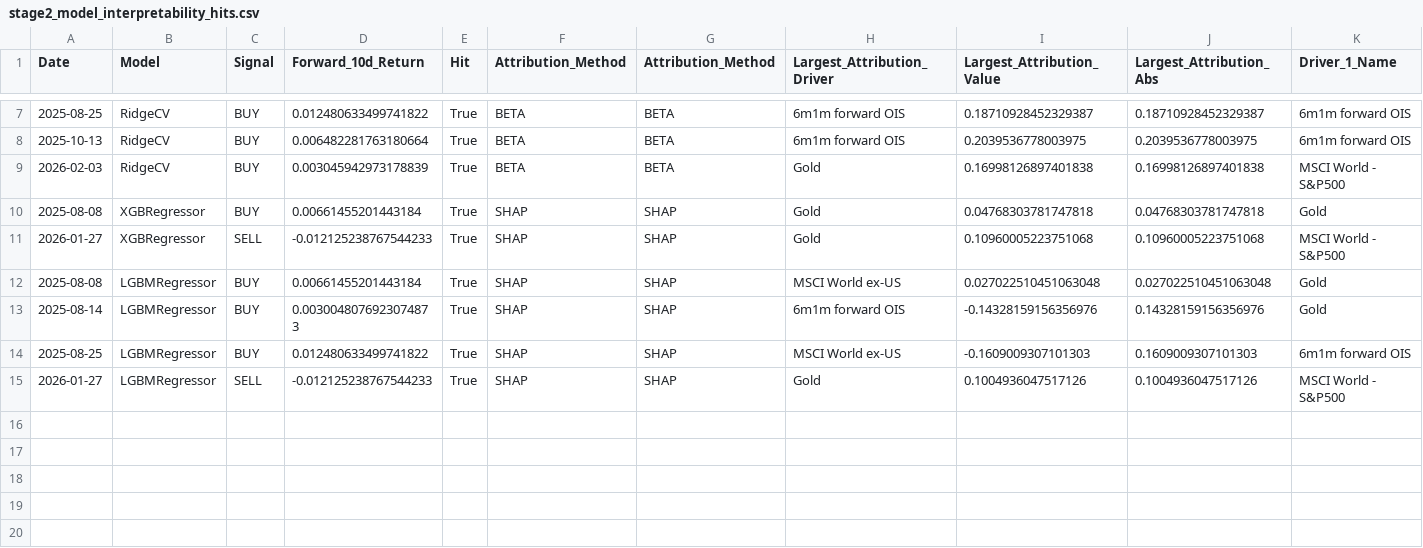
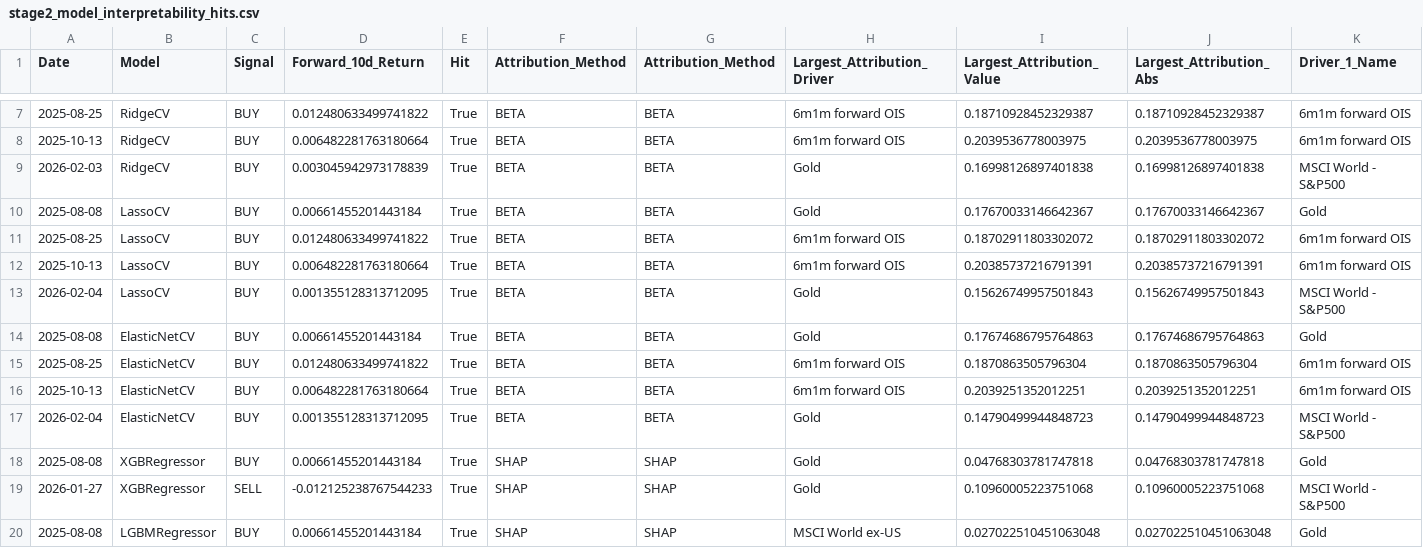
Before and after one commit to alberto2002mp-2/fxvaluation_d200_am3483, a CSV file: data/audits_test/eur/stage2_model_interpretability_hits.csv, drawn as a sheet; only a part is shown, gaps mark what is left out; the shorter side is filled out with more unchanged rows; rows hold the shown columns only; the diff names each change by its address in the sheet, - before the commit and + after, or states it on an @@ line.

```diff
--- a/data/audits_test/eur/stage2_model_interpretability_hits.csv
+++ b/data/audits_test/eur/stage2_model_interpretability_hits.csv
+row 10: 2025-08-08 | LassoCV | BUY | 0.00661455201443184 | True | BETA | BETA | Gold | 0.17670033146642367 | 0.17670033146642367 | Gold
+row 11: 2025-08-25 | LassoCV | BUY | 0.012480633499741822 | True | BETA | BETA | 6m1m forward OIS | 0.18702911803302072 | 0.18702911803302072 | 6m1m forward OIS
+row 12: 2025-10-13 | LassoCV | BUY | 0.006482281763180664 | True | BETA | BETA | 6m1m forward OIS | 0.20385737216791391 | 0.20385737216791391 | 6m1m forward OIS
+row 13: 2026-02-04 | LassoCV | BUY | 0.001355128313712095 | True | BETA | BETA | Gold | 0.15626749957501843 | 0.15626749957501843 | MSCI World - S&P500
+row 14: 2025-08-08 | ElasticNetCV | BUY | 0.00661455201443184 | True | BETA | BETA | Gold | 0.17674686795764863 | 0.17674686795764863 | Gold
+row 15: 2025-08-25 | ElasticNetCV | BUY | 0.012480633499741822 | True | BETA | BETA | 6m1m forward OIS | 0.1870863505796304 | 0.1870863505796304 | 6m1m forward OIS
+row 16: 2025-10-13 | ElasticNetCV | BUY | 0.006482281763180664 | True | BETA | BETA | 6m1m forward OIS | 0.2039251352012251 | 0.2039251352012251 | 6m1m forward OIS
+row 17: 2026-02-04 | ElasticNetCV | BUY | 0.001355128313712095 | True | BETA | BETA | Gold | 0.14790499944848723 | 0.14790499944848723 | MSCI World - S&P500
```
Also changed, not shown: data/audits_test/eur/stage2_lgbm_audit_dataset.csv, data/audits_test/eur/stage2_model_comparison_summary.csv, 8 other files.
